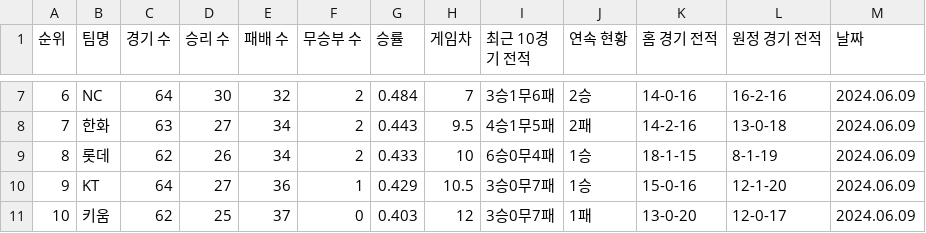
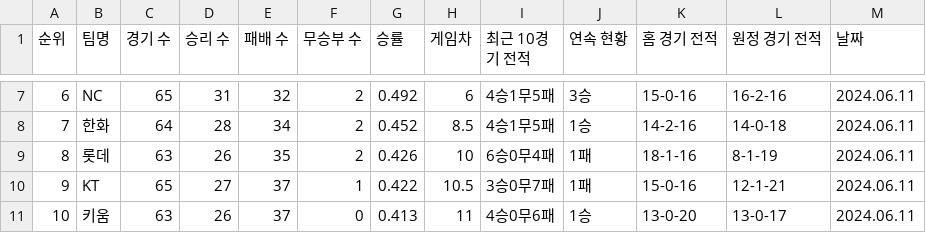
Before and after one commit to PythonProjectGroup02/KBC, a CSV file: Python/Data/rank/day_rank.csv, drawn as a sheet; only a part is shown, gaps mark what is left out; the diff covers the shown part only.

```diff
--- a/Python/Data/rank/day_rank.csv
+++ b/Python/Data/rank/day_rank.csv
@@ -7,5 +7,5 @@
-6,NC,64,30,32,2,0.484,7,3승1무6패,2승,14-0-16,16-2-16,2024.06.09
-7,한화,63,27,34,2,0.443,9.5,4승1무5패,2패,14-2-16,13-0-18,2024.06.09
-8,롯데,62,26,34,2,0.433,10,6승0무4패,1승,18-1-15,8-1-19,2024.06.09
-9,KT,64,27,36,1,0.429,10.5,3승0무7패,1승,15-0-16,12-1-20,2024.06.09
-10,키움,62,25,37,0,0.403,12,3승0무7패,1패,13-0-20,12-0-17,2024.06.09
+6,NC,65,31,32,2,0.492,6,4승1무5패,3승,15-0-16,16-2-16,2024.06.11
+7,한화,64,28,34,2,0.452,8.5,4승1무5패,1승,14-2-16,14-0-18,2024.06.11
+8,롯데,63,26,35,2,0.426,10,6승0무4패,1패,18-1-16,8-1-19,2024.06.11
+9,KT,65,27,37,1,0.422,10.5,3승0무7패,1패,15-0-16,12-1-21,2024.06.11
+10,키움,63,26,37,0,0.413,11,4승0무6패,1승,13-0-20,13-0-17,2024.06.11
```
Also changed, not shown: 34 edited cells elsewhere in this file, 10 other files.
